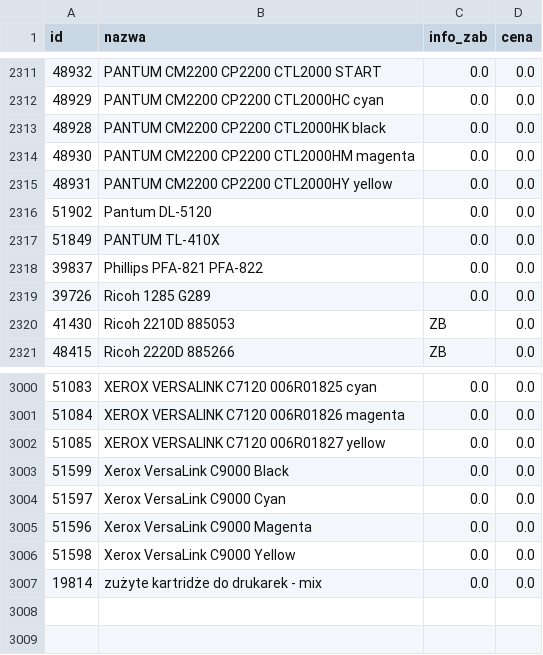
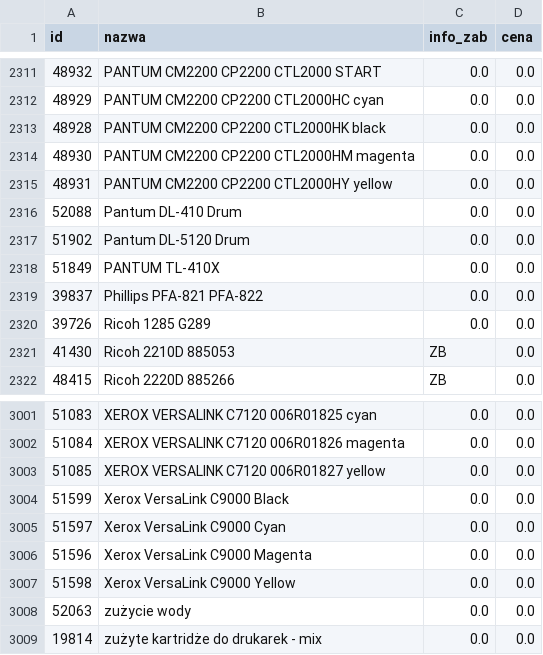
Before and after one commit to Max7476/bazaplikow, a CSV file: Tonery.csv, drawn as a sheet; only a part is shown, gaps mark what is left out.

Commit message:
Aktualizacja CSV z komputera w pracy

```diff
--- a/Tonery.csv
+++ b/Tonery.csv
@@ -2315,3 +2315,4 @@
 "48931";"PANTUM  CM2200 CP2200 CTL2000HY yellow";"0.0";"0.0"
-"51902";"Pantum  DL-5120";"0.0";"0.0"
+"52088";"Pantum  DL-410 Drum";"0.0";"0.0"
+"51902";"Pantum  DL-5120 Drum";"0.0";"0.0"
 "51849";"PANTUM TL-410X";"0.0";"0.0"
@@ -3006,2 +3007,3 @@
 "51598";"Xerox VersaLink C9000 Yellow";"0.0";"0.0"
+"52063";"zużycie wody";"0.0";"0.0"
 "19814";"zużyte kartridże do drukarek - mix";"0.0";"0.0"
```
